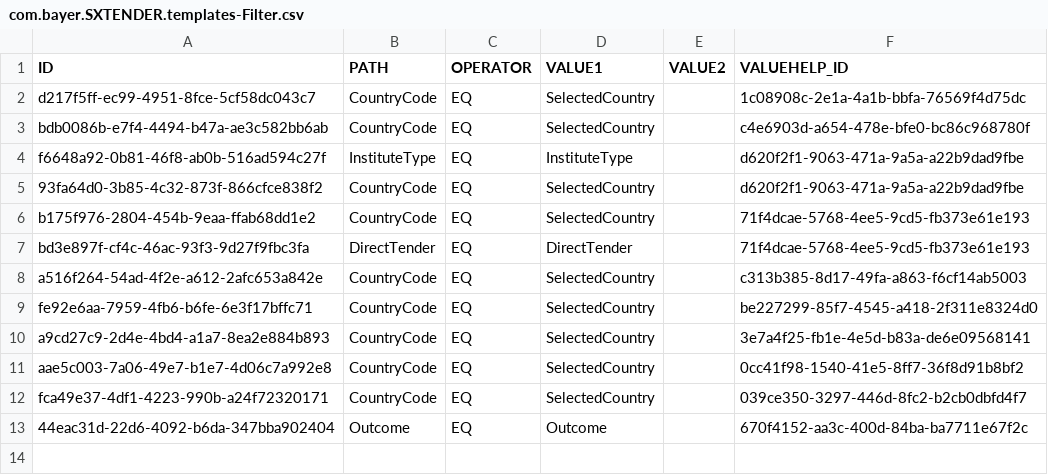
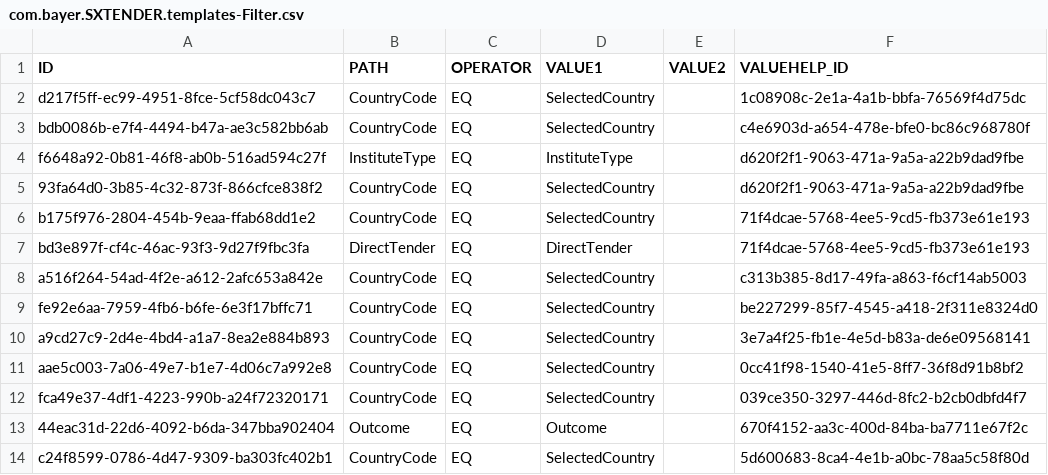
Before and after one commit to mandar-velankar/FAST_UI_TEMPLATES, a CSV file: db/data/com.bayer.SXTENDER.templates-Filter.csv, drawn as a sheet.

Commit message:
Selling company is not correctly displaying in Standard Application as per the selected country

```diff
--- a/db/data/com.bayer.SXTENDER.templates-Filter.csv
+++ b/db/data/com.bayer.SXTENDER.templates-Filter.csv
@@ -13 +13,2 @@ fca49e37-4df1-4223-990b-a24f72320171;CountryCode;EQ;SelectedCountry;;039ce350-32
 44eac31d-22d6-4092-b6da-347bba902404;Outcome;EQ;Outcome;;670f4152-aa3c-400d-84ba-ba7711e67f2c
+c24f8599-0786-4d47-9309-ba303fc402b1;CountryCode;EQ;SelectedCountry;;5d600683-8ca4-4e1b-a0bc-78aa5c58f80d
```
